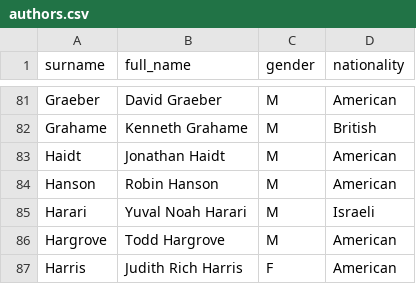
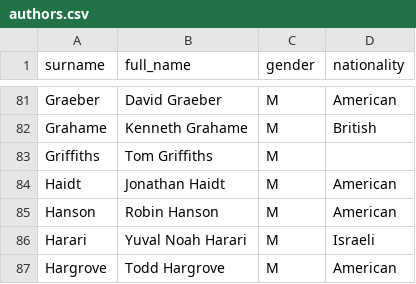
Before and after one commit to davidklaing/davidklaing.github.io, a CSV file: data/books/authors.csv, drawn as a sheet; only a part is shown, gaps mark what is left out; the shorter side is filled out with more unchanged rows; the diff names each change by its address in the sheet, - before the commit and + after, or states it on an @@ line.

```diff
--- a/data/books/authors.csv
+++ b/data/books/authors.csv
+row 83: Griffiths | Tom Griffiths | M
```
Also changed, not shown: data/books/books.csv, data/books/readings.csv, 1 other file.
